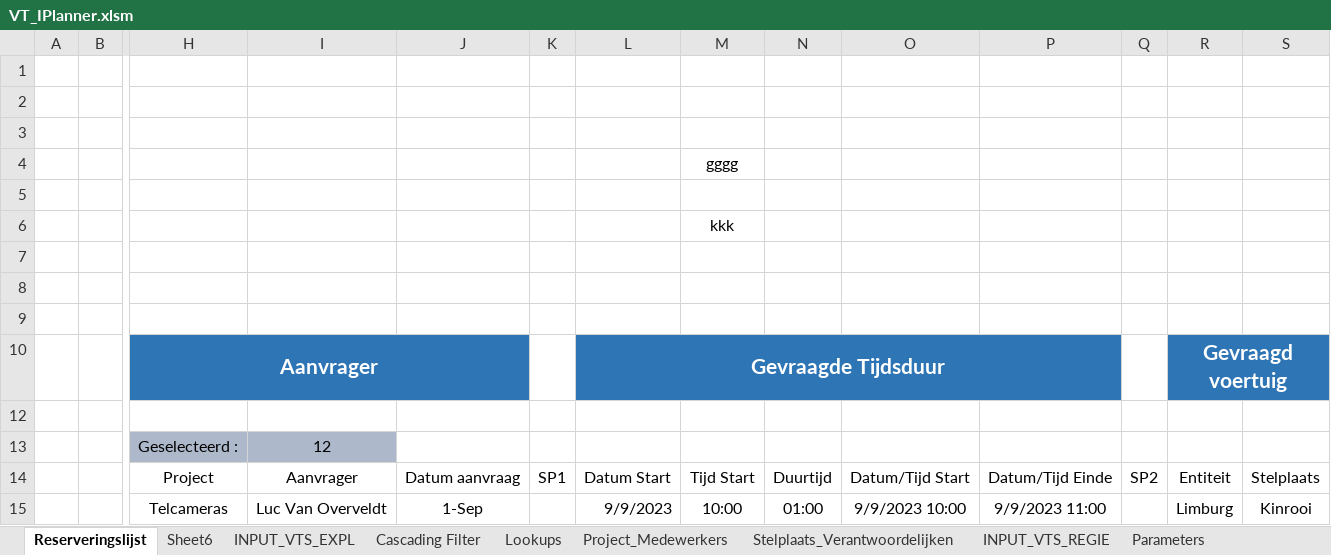
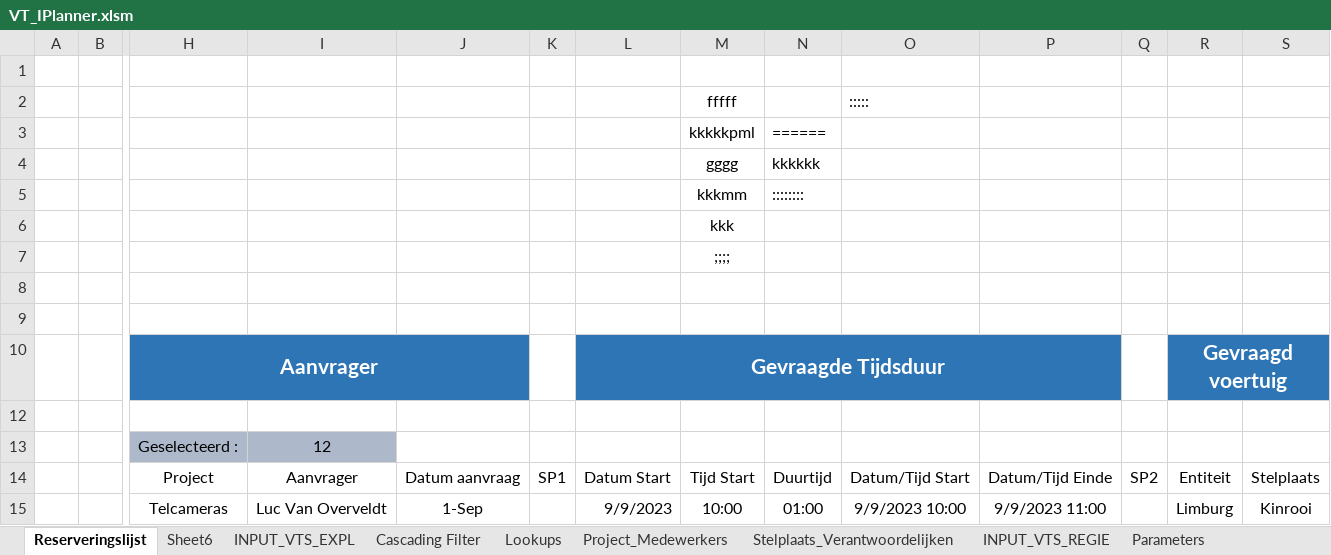
Before and after one commit to LucVOV/VBA_Repository, an Excel workbook: VT_IPlanner.xlsm, sheet Reserveringslijst, drawn as a sheet; only a part is shown, gaps mark what is left out; values as stored, in another font and other column widths than the file's, no borders; charts and pictures and conditional formats and table styles not drawn; rows hold the shown columns only; the diff names each change by its address in the sheet, - before the commit and + after, or states it on an @@ line.

Commit message:
Update VT_IPlanner.xlsm
Update VT_IPlanner.xlsm

Update VT_IPlanner.xlsm

Update VT_IPlanner.xlsm

Update VT_IPlanner.xlsm

Update VT_IPlanner.xlsm

Update VT_IPlanner.xlsm

Update VT_IPlanner.xlsm

Update VT_IPlanner.xlsm

```diff
--- a/VT_IPlanner.xlsm (sheet Reserveringslijst)
+++ b/VT_IPlanner.xlsm (sheet Reserveringslijst)
-row 2: (empty)
+row 2:  |  |  |  |  |  |  | fffff |  | :::::
-row 3: (empty)
+row 3:  |  |  |  |  |  |  | kkkkkpml | ======
-N4: (empty)
+N4: kkkkkk
-row 5: (empty)
+row 5:  |  |  |  |  |  |  | kkkmm | ::::::::
-M7: (empty)
+M7: ;;;;
```
Also changed, not shown: 2 other files.
